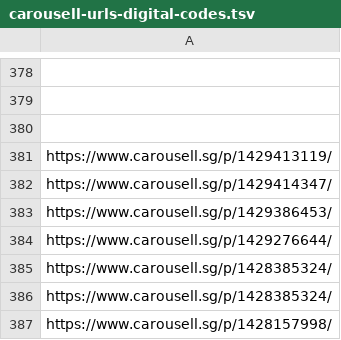
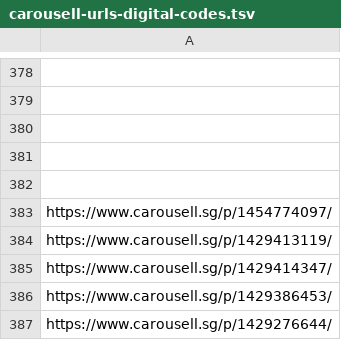
Before and after one commit to imbbloh/game-catalog, a TSV file: carousell-urls-digital-codes.tsv, drawn as a sheet; only a part is shown, gaps mark what is left out; the shorter side is filled out with more unchanged rows; the diff names each change by its address in the sheet, - before the commit and + after, or states it on an @@ line.

```diff
--- a/carousell-urls-digital-codes.tsv
+++ b/carousell-urls-digital-codes.tsv
+row 381: (empty)
+row 382: (empty)
+row 383: https://www.carousell.sg/p/1454774097/
```
Also changed, not shown: carousell-urls-raw-data.tsv, carousell-urls.csv, 1 other file.
